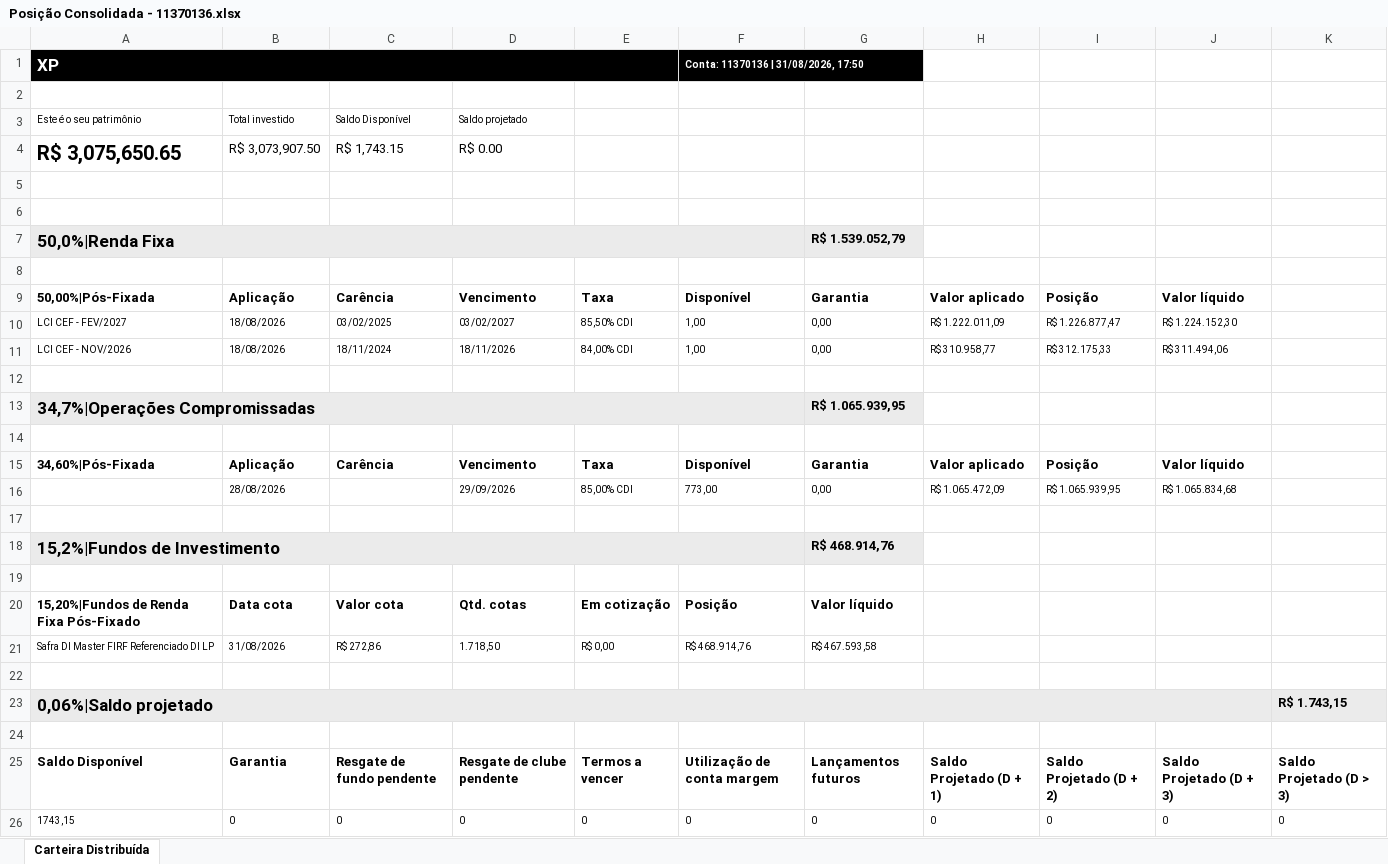
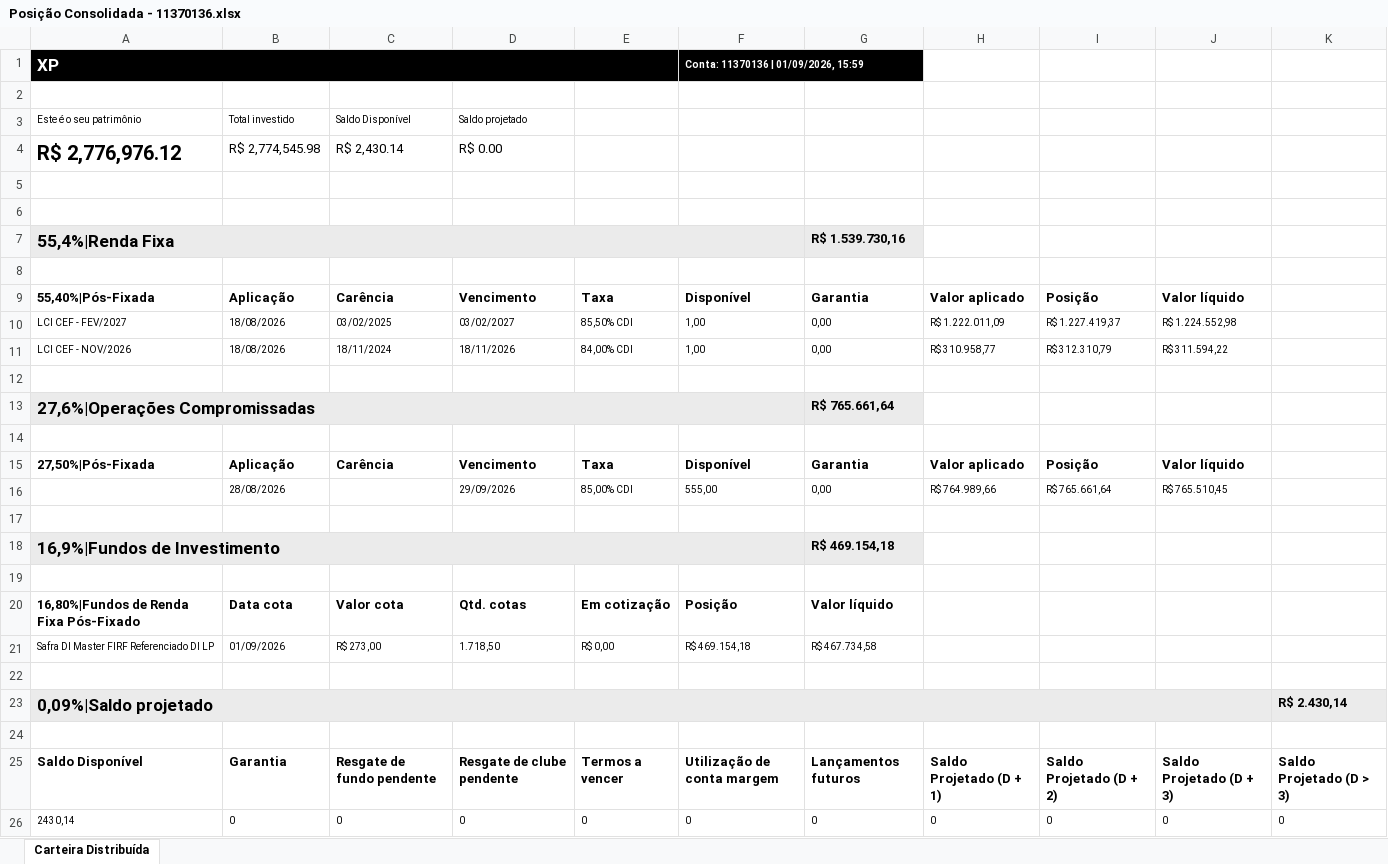
Before and after one commit to AloacaoMWealth/tesourariagrupobotuvera, an Excel workbook: data/positions/Posição Consolidada - 11370136.xlsx, sheet Carteira Distribuída, drawn as a sheet; values as stored, in another font and other column widths than the file's, no borders; removed rows and columns are numbered as before the commit, all else as after; the diff names each change by its address in the sheet, - before the commit and + after, or states it on an @@ line.

```diff
--- a/data/positions/Posição Consolidada - 11370136.xlsx (sheet Carteira Distribuída)
+++ b/data/positions/Posição Consolidada - 11370136.xlsx (sheet Carteira Distribuída)
-F1: Conta: 11370136 | 31/08/2026, 17:50
+F1: Conta: 11370136 | 01/09/2026, 15:59
-row 4: R$ 3,075,650.65 | R$ 3,073,907.50 | R$ 1,743.15 | R$ 0.00
+row 4: R$ 2,776,976.12 | R$ 2,774,545.98 | R$ 2,430.14 | R$ 0.00
-row 7: 50,0%|Renda Fixa |  |  |  |  |  | R$ 1.539.052,79
+row 7: 55,4%|Renda Fixa |  |  |  |  |  | R$ 1.539.730,16
-A9: 50,00%|Pós-Fixada
+A9: 55,40%|Pós-Fixada
-I10: R$ 1.226.877,47
+I10: R$ 1.227.419,37
-J10: R$ 1.224.152,30
+J10: R$ 1.224.552,98
-I11: R$ 312.175,33
+I11: R$ 312.310,79
-J11: R$ 311.494,06
+J11: R$ 311.594,22
-row 13: 34,7%|Operações Compromissadas |  |  |  |  |  | R$ 1.065.939,95
+row 13: 27,6%|Operações Compromissadas |  |  |  |  |  | R$ 765.661,64
-A15: 34,60%|Pós-Fixada
+A15: 27,50%|Pós-Fixada
-F16: 773,00
+F16: 555,00
-H16: R$ 1.065.472,09
+H16: R$ 764.989,66
-I16: R$ 1.065.939,95
+I16: R$ 765.661,64
-J16: R$ 1.065.834,68
+J16: R$ 765.510,45
-A18: 15,2%|Fundos de Investimento
+A18: 16,9%|Fundos de Investimento
-G18: R$ 468.914,76
+G18: R$ 469.154,18
-A20: 15,20%|Fundos de Renda Fixa Pós-Fixado
+A20: 16,80%|Fundos de Renda Fixa Pós-Fixado
-B21: 31/08/2026
+B21: 01/09/2026
-C21: R$ 272,86
+C21: R$ 273,00
-F21: R$ 468.914,76
+F21: R$ 469.154,18
-G21: R$ 467.593,58
+G21: R$ 467.734,58
-A23: 0,06%|Saldo projetado
+A23: 0,09%|Saldo projetado
-K23: R$ 1.743,15
+K23: R$ 2.430,14
-A26: 1743,15
+A26: 2430,14
```
Also changed, not shown: data/positions/Posição Consolidada - 4163084.xlsx, data/positions/Posição Consolidada - 5166121.xlsx, 2 other files.
